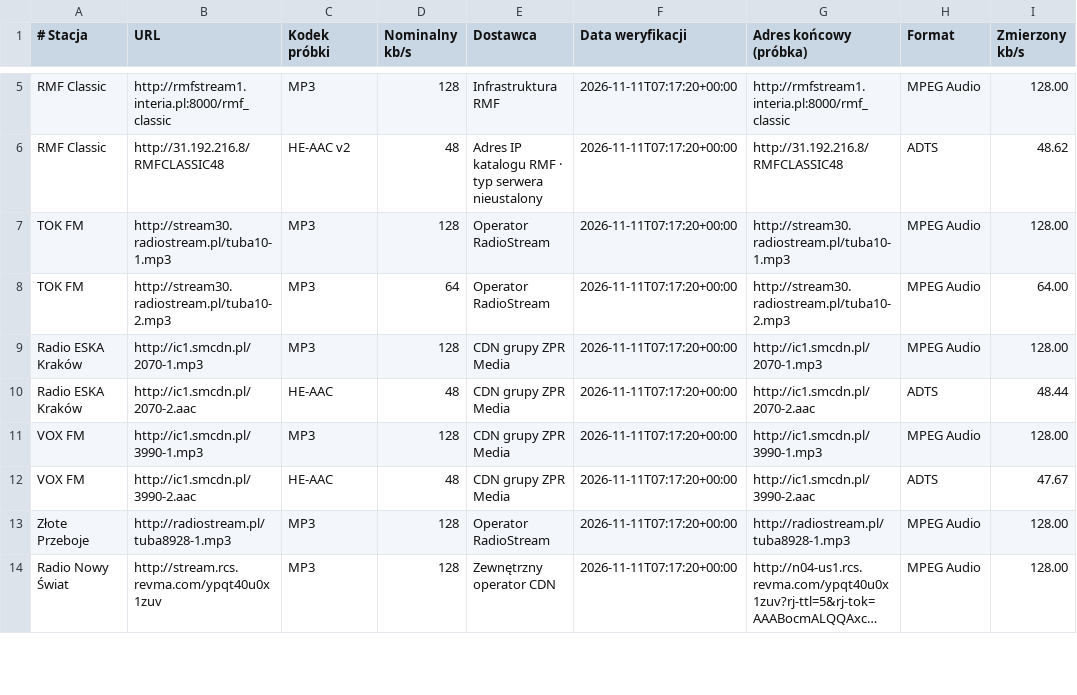
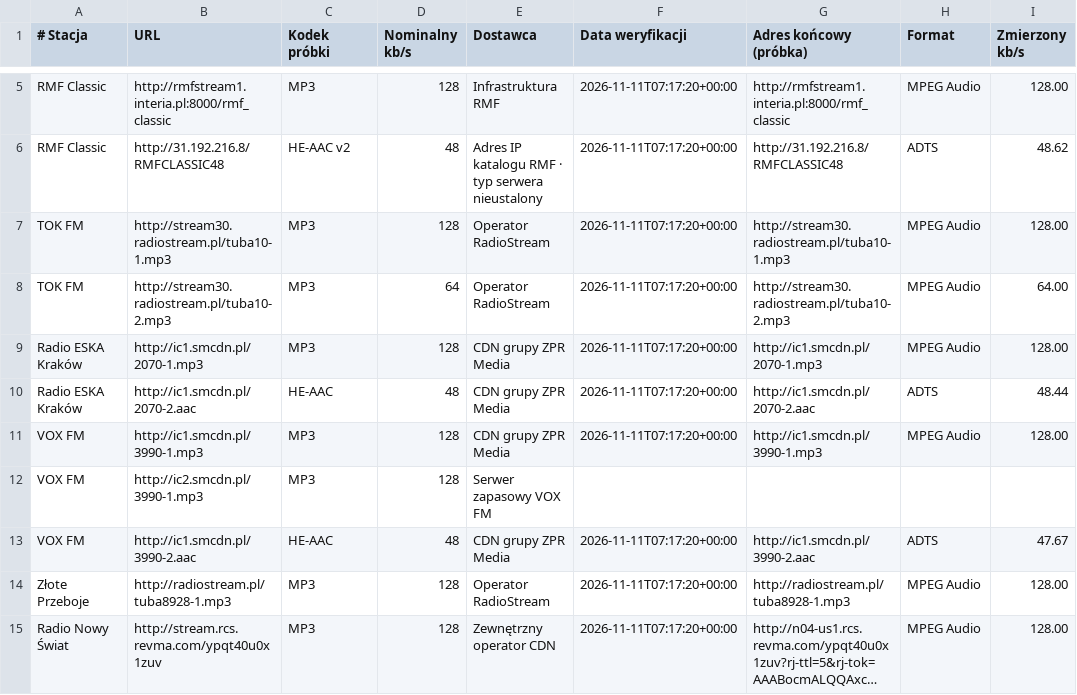
Before and after one commit to senikolo/Ispina-Lokalnie-, a TSV file: kindle-wifi/assets/ilradio_k3.koplugin/streams.tsv, drawn as a sheet; only a part is shown, gaps mark what is left out; long unchanged cells end in ….

Commit message:
fix(kindle): distinguish VOX stream dropout from missing decoder; stable live audio, timer token and fallback CDN (2.30.1)

```diff
--- a/kindle-wifi/assets/ilradio_k3.koplugin/streams.tsv
+++ b/kindle-wifi/assets/ilradio_k3.koplugin/streams.tsv
@@ -11,2 +11,3 @@ Radio ESKA Kraków	http://ic1.smcdn.pl/2070-2.aac	HE-AAC	48	CDN grupy ZPR Media
 VOX FM	http://ic1.smcdn.pl/3990-1.mp3	MP3	128	CDN grupy ZPR Media	2026-11-11T07:17:20+00:00	http://ic1.smcdn.pl/3990-1.mp3	MPEG Audio	128.00
+VOX FM	http://ic2.smcdn.pl/3990-1.mp3	MP3	128	Serwer zapasowy VOX FM
 VOX FM	http://ic1.smcdn.pl/3990-2.aac	HE-AAC	48	CDN grupy ZPR Media	2026-11-11T07:17:20+00:00	http://ic1.smcdn.pl/3990-2.aac	ADTS	47.67
```
Also changed, not shown: 5 other files.
